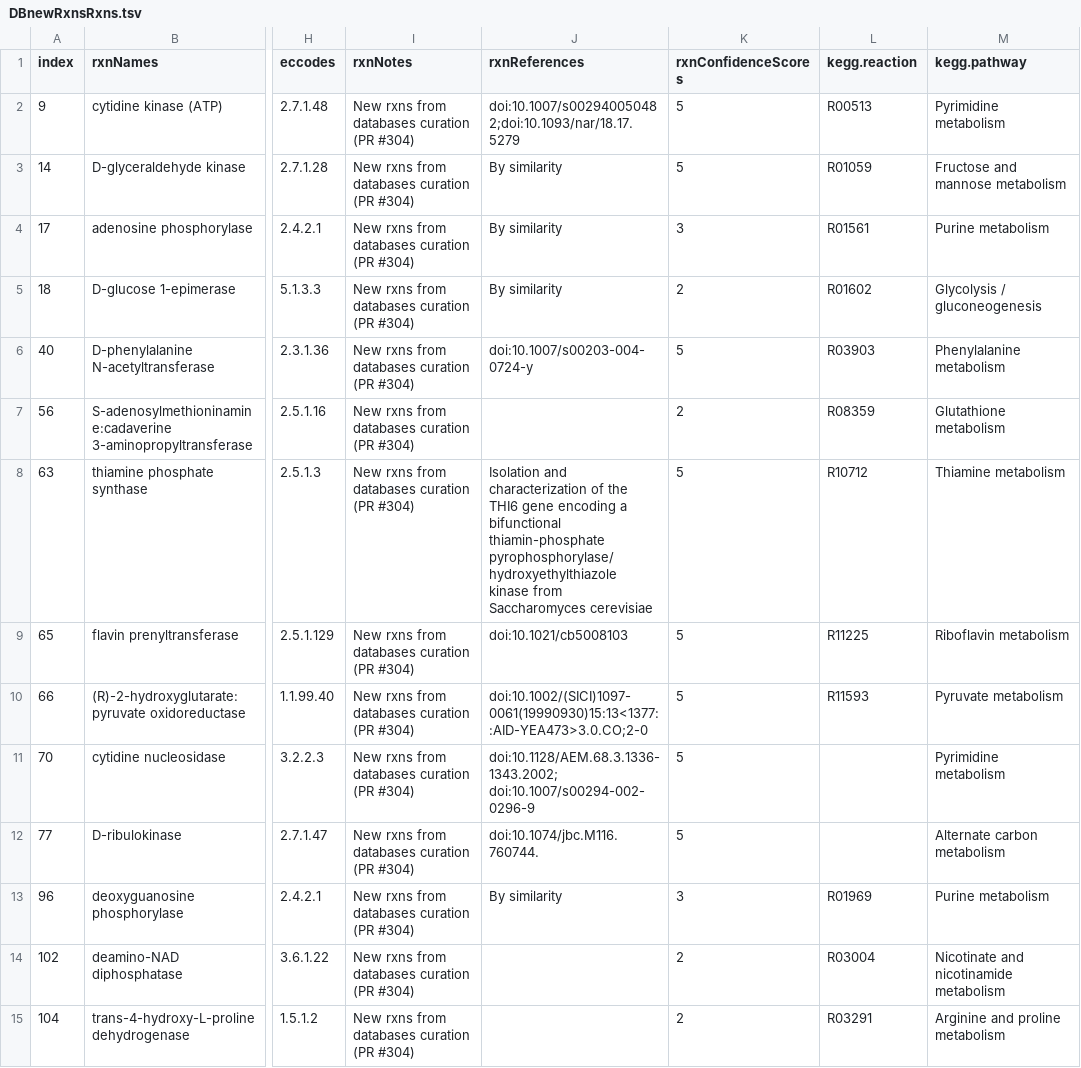
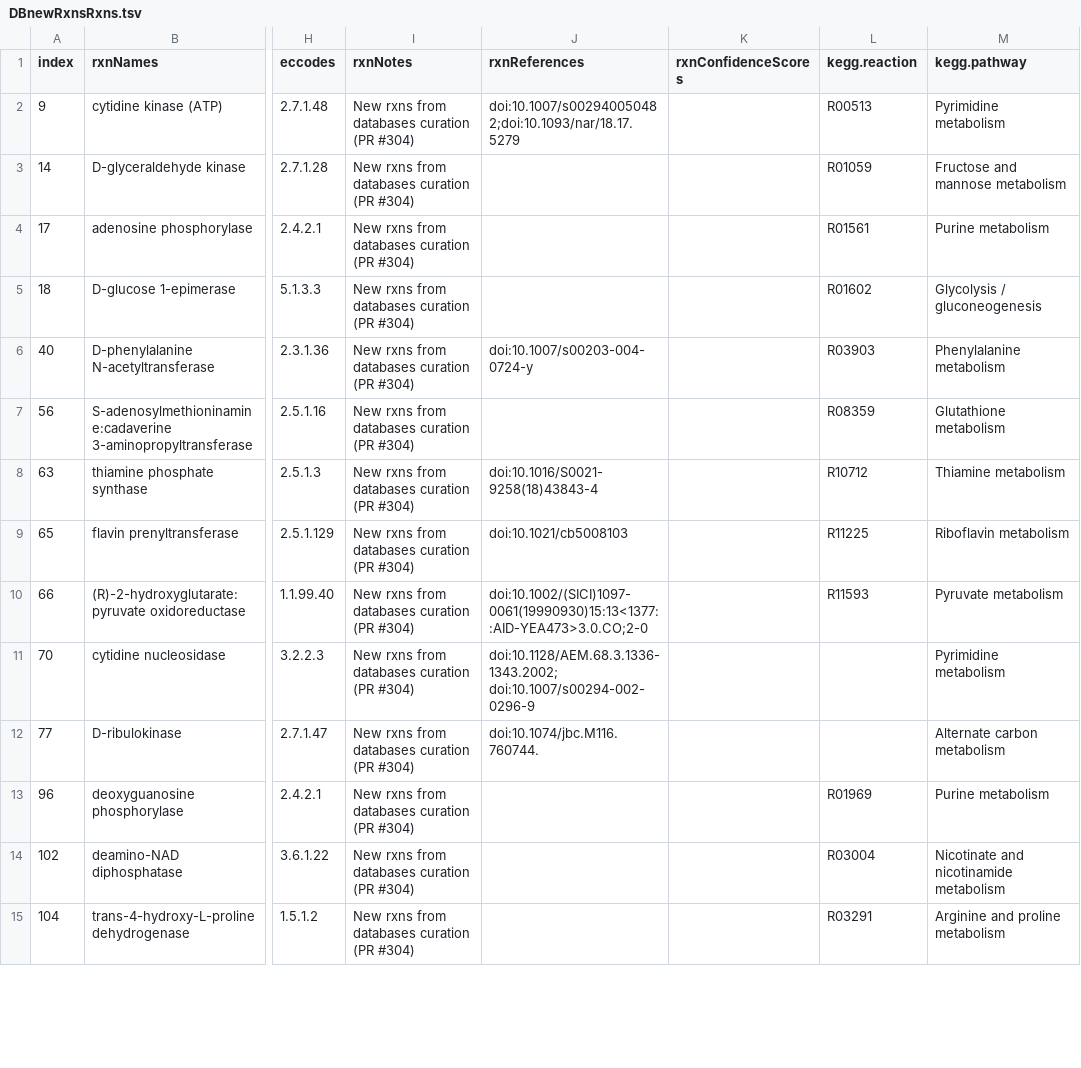
Before and after one commit to SysBioChalmers/yeast-GEM, a TSV file: data/modelCuration/v8_7_0/DBnewRxnsRxns.tsv, drawn as a sheet; only a part is shown, gaps mark what is left out; the diff covers the shown part only; the diff names each change by its address in the sheet, - before the commit and + after, or states it on an @@ line.

```diff
--- a/data/modelCuration/v8_7_0/DBnewRxnsRxns.tsv
+++ b/data/modelCuration/v8_7_0/DBnewRxnsRxns.tsv
-K2:K3 (rxnConfidenceScores): 5
+K2:K3 (rxnConfidenceScores): (empty)
-J3:J5 (rxnReferences): By similarity
+J3:J5 (rxnReferences): (empty)
-K4 (rxnConfidenceScores): 3
+K4 (rxnConfidenceScores): (empty)
-K5 (rxnConfidenceScores): 2
+K5 (rxnConfidenceScores): (empty)
-K6 (rxnConfidenceScores): 5
+K6 (rxnConfidenceScores): (empty)
-K7 (rxnConfidenceScores): 2
+K7 (rxnConfidenceScores): (empty)
-J8 (rxnReferences): Isolation and characterization of the THI6 gene encoding a bifunctional thiamin-phosphate pyrophosphorylase/hydroxyethylthiazole kinase from Saccharomyces cerevisiae
+J8 (rxnReferences): doi:10.1016/S0021-9258(18)43843-4
-K8:K12 (rxnConfidenceScores): 5
+K8:K12 (rxnConfidenceScores): (empty)
-J13 (rxnReferences): By similarity
+J13 (rxnReferences): (empty)
-K13 (rxnConfidenceScores): 3
+K13 (rxnConfidenceScores): (empty)
-K14:K15 (rxnConfidenceScores): 2
+K14:K15 (rxnConfidenceScores): (empty)
```
Also changed, not shown: 28 edited cells elsewhere in this file, 3 other files.
